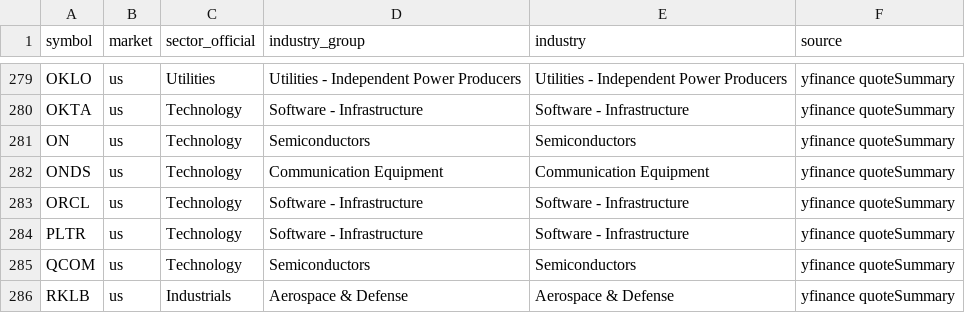
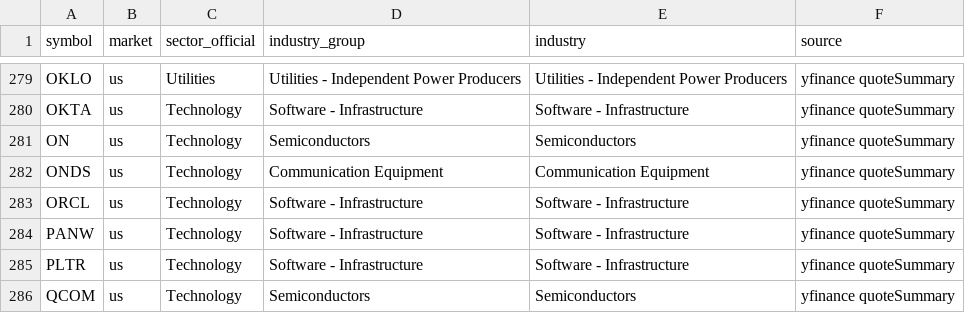
Before and after one commit to FunkyGary/stock-screener, a CSV file: data/sector_map.csv, drawn as a sheet; only a part is shown, gaps mark what is left out; the shorter side is filled out with more unchanged rows.

Commit message:
data: add PANW to US watchlist [skip ci]

```diff
--- a/data/sector_map.csv
+++ b/data/sector_map.csv
@@ -283,2 +283,3 @@ ONDS,us,Technology,Communication Equipment,Communication Equipment,yfinance quot
 ORCL,us,Technology,Software - Infrastructure,Software - Infrastructure,yfinance quoteSummary
+PANW,us,Technology,Software - Infrastructure,Software - Infrastructure,yfinance quoteSummary
 PLTR,us,Technology,Software - Infrastructure,Software - Infrastructure,yfinance quoteSummary
```
Also changed, not shown: data/watchlist.csv, 1 other file.
